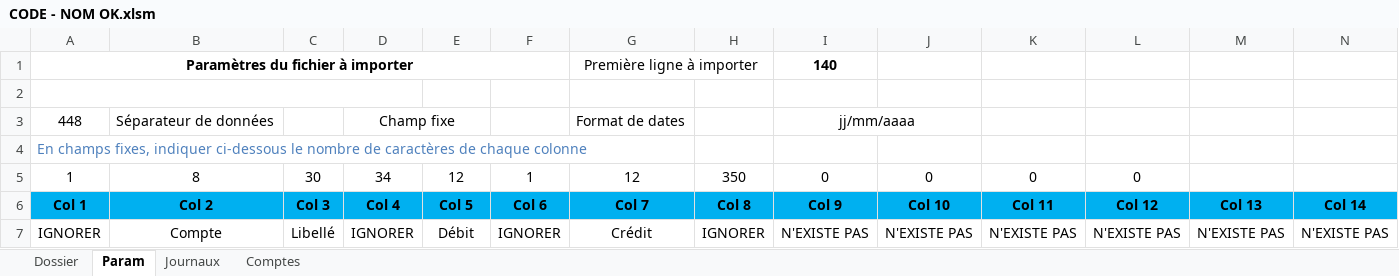
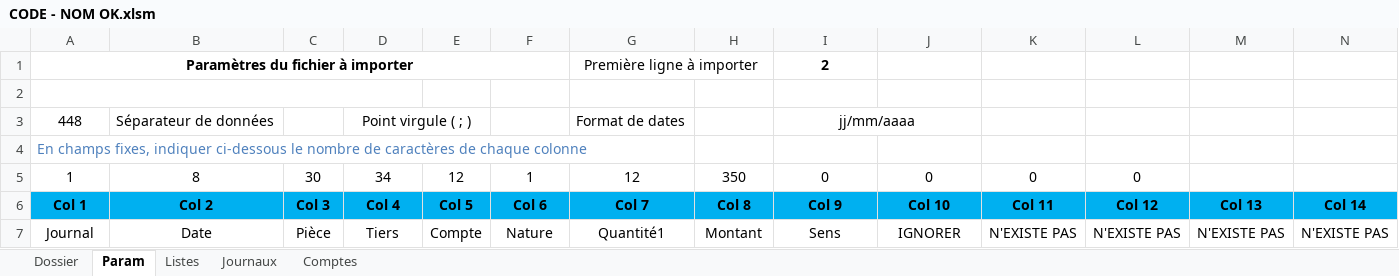
Before and after one commit to fd-devel/Importation, an Excel workbook: CODE - NOM OK.xlsm, sheet Param, drawn as a sheet; only a part is shown; values as stored, in another font and other column widths than the file's, no borders; charts and pictures and conditional formats not drawn; the diff names each change by its address in the sheet, - before the commit and + after, or states it on an @@ line.

```diff
--- a/CODE - NOM OK.xlsm (sheet Param)
+++ b/CODE - NOM OK.xlsm (sheet Param)
@@ sheet tab unhidden: Listes @@
-I1 (Col 9): 140
+I1 (Col 9): 2
-D3 (Col 4): Champ fixe
+D3 (Col 4): Point virgule ( ; )
-A7 (Col 1): IGNORER
+A7 (Col 1): Journal
-B7 (Col 2): Compte
+B7 (Col 2): Date
-C7 (Col 3): Libellé
+C7 (Col 3): Pièce
-D7 (Col 4): IGNORER
+D7 (Col 4): Tiers
-E7 (Col 5): Débit
+E7 (Col 5): Compte
-F7 (Col 6): IGNORER
+F7 (Col 6): Nature
-G7 (Col 7): Crédit
+G7 (Col 7): Quantité1
-H7 (Col 8): IGNORER
+H7 (Col 8): Montant
-I7 (Col 9): N'EXISTE PAS
+I7 (Col 9): Sens
-J7 (Col 10): N'EXISTE PAS
+J7 (Col 10): IGNORER
```
Also changed, not shown: sheet Dossier, 4 other files.
